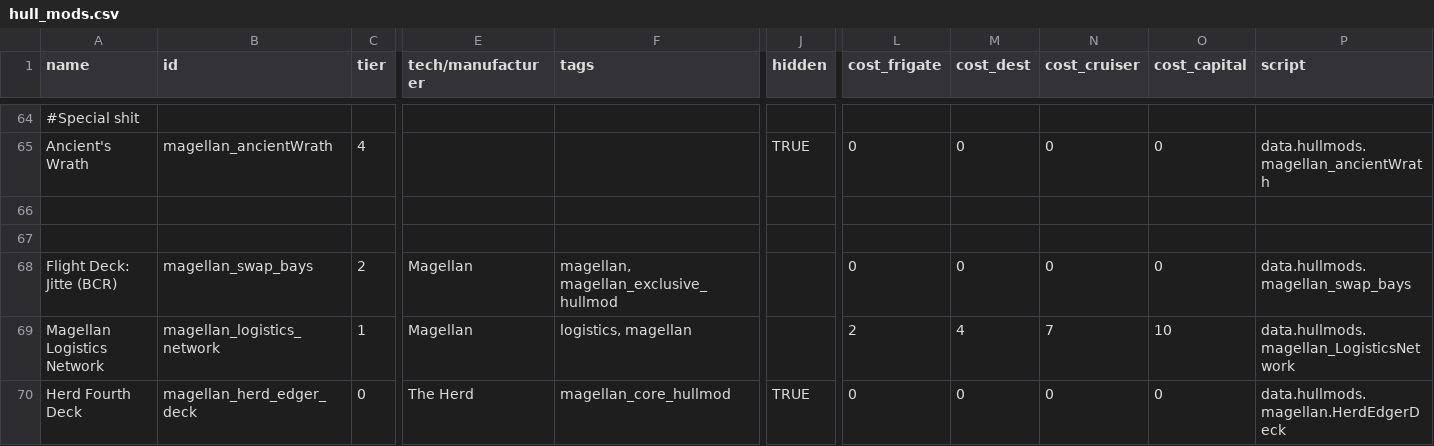
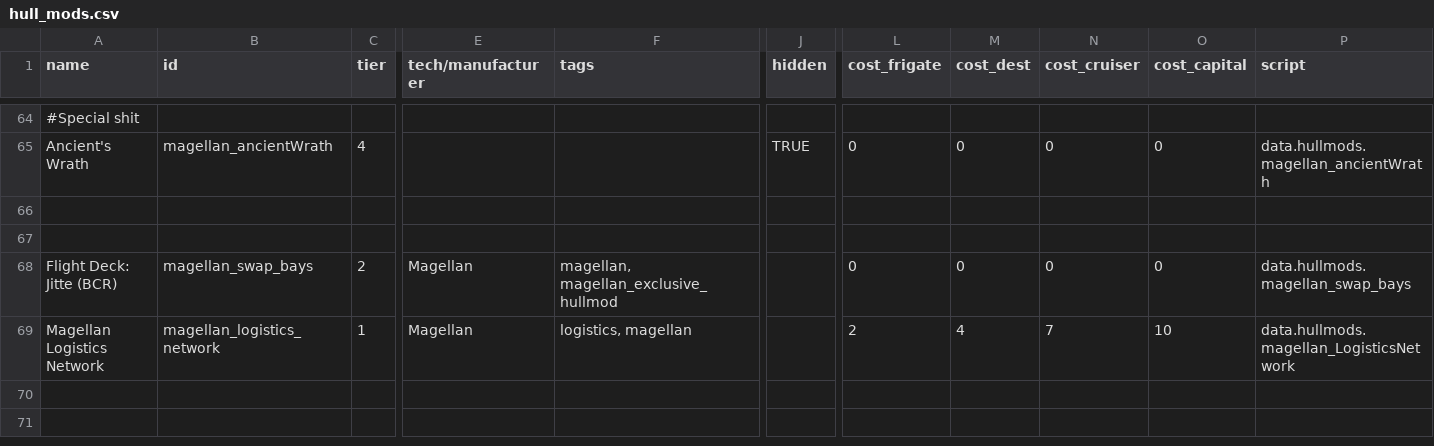
Before and after one commit to starsector-mods/magellan-protectorate-unified, a CSV file: data/hullmods/hull_mods.csv, drawn as a sheet; only a part is shown, gaps mark what is left out; rows hold the shown columns only; the diff names each change by its address in the sheet, - before the commit and + after, or states it on an @@ line.

Commit message:
Tweak: Refactor Edger Herd 4th bay via fighterBays in skin file instead of custom java hullmod. Set Bastardsword Glowfire to 6 burst, 12 ammo, 25 damage.

```diff
--- a/data/hullmods/hull_mods.csv
+++ b/data/hullmods/hull_mods.csv
-row 70: Herd Fourth Deck | magellan_herd_edger_deck | 0 | The Herd | magellan_core_hullmod | TRUE | 0 | 0 | 0 | 0 | data.hullmods.magellan.HerdEdgerDeck
```
Also changed, not shown: data/weapons/weapon_data.csv, 3 other files.
